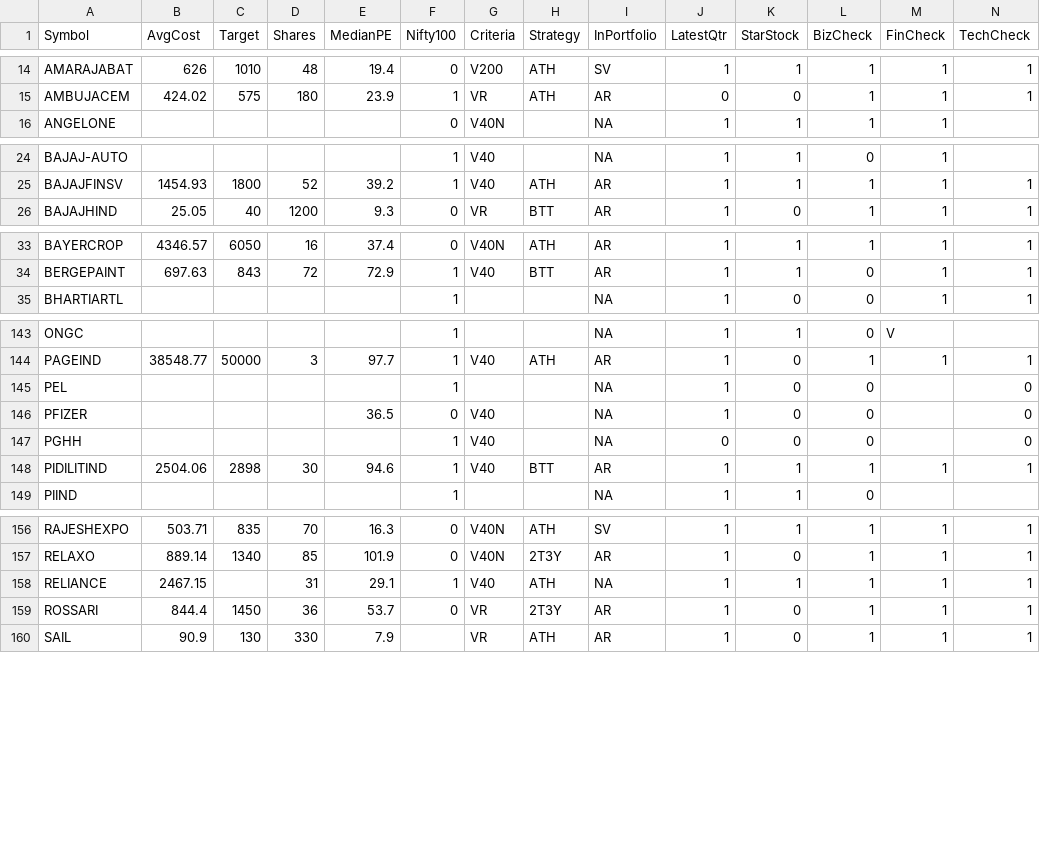
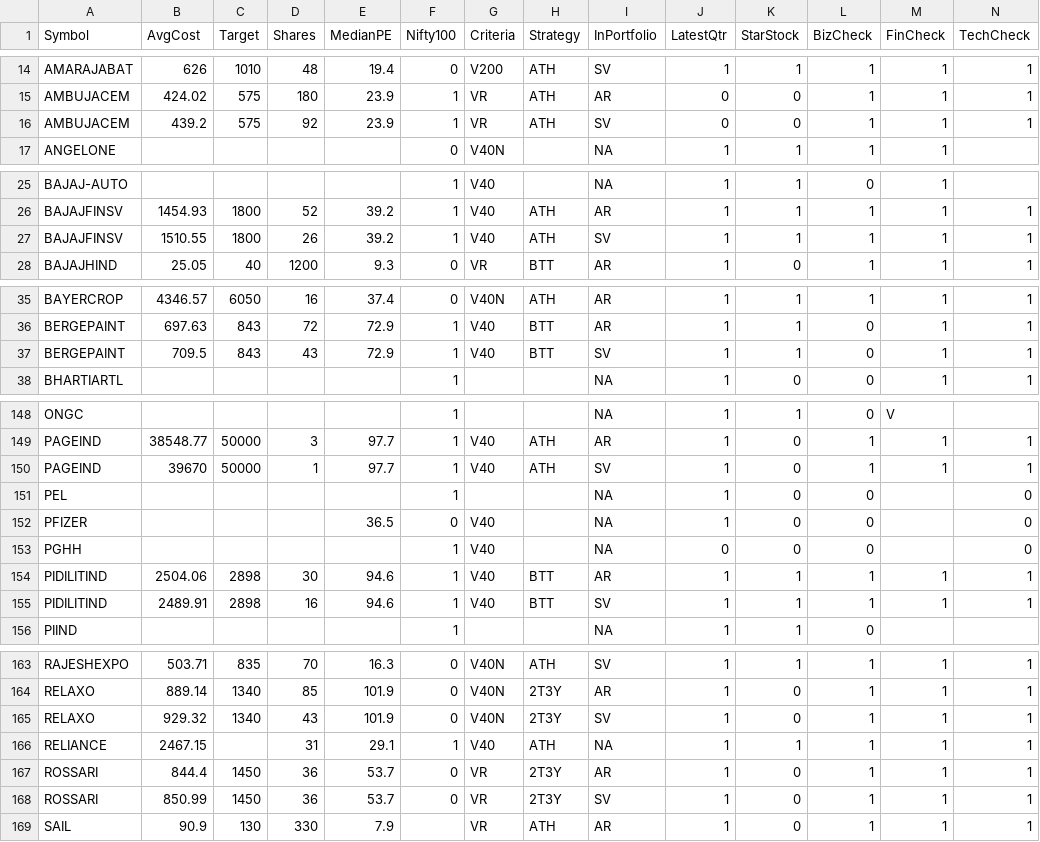
Before and after one commit to ankit-rathi/Data-Science-with-Python, a CSV file: Tradevesting/myProspectsScrips.csv, drawn as a sheet; only a part is shown, gaps mark what is left out; rows hold the shown columns only; the diff covers the shown part only; the diff names each change by its address in the sheet, - before the commit and + after, or states it on an @@ line.

Commit message:
Add files via upload

```diff
--- a/Tradevesting/myProspectsScrips.csv
+++ b/Tradevesting/myProspectsScrips.csv
+row 16: AMBUJACEM | 439.2 | 575 | 92 | 23.9 | 1 | VR | ATH | SV | 0 | 0 | 1 | 1 | 1
+row 27: BAJAJFINSV | 1510.55 | 1800 | 26 | 39.2 | 1 | V40 | ATH | SV | 1 | 1 | 1 | 1 | 1
+row 37: BERGEPAINT | 709.5 | 843 | 43 | 72.9 | 1 | V40 | BTT | SV | 1 | 1 | 0 | 1 | 1
+row 150: PAGEIND | 39670 | 50000 | 1 | 97.7 | 1 | V40 | ATH | SV | 1 | 0 | 1 | 1 | 1
+row 155: PIDILITIND | 2489.91 | 2898 | 16 | 94.6 | 1 | V40 | BTT | SV | 1 | 1 | 1 | 1 | 1
+row 165: RELAXO | 929.32 | 1340 | 43 | 101.9 | 0 | V40N | 2T3Y | SV | 1 | 0 | 1 | 1 | 1
+row 168: ROSSARI | 850.99 | 1450 | 36 | 53.7 | 0 | VR | 2T3Y | SV | 1 | 0 | 1 | 1 | 1
```
Also changed, not shown: 3 added rows elsewhere in this file.
